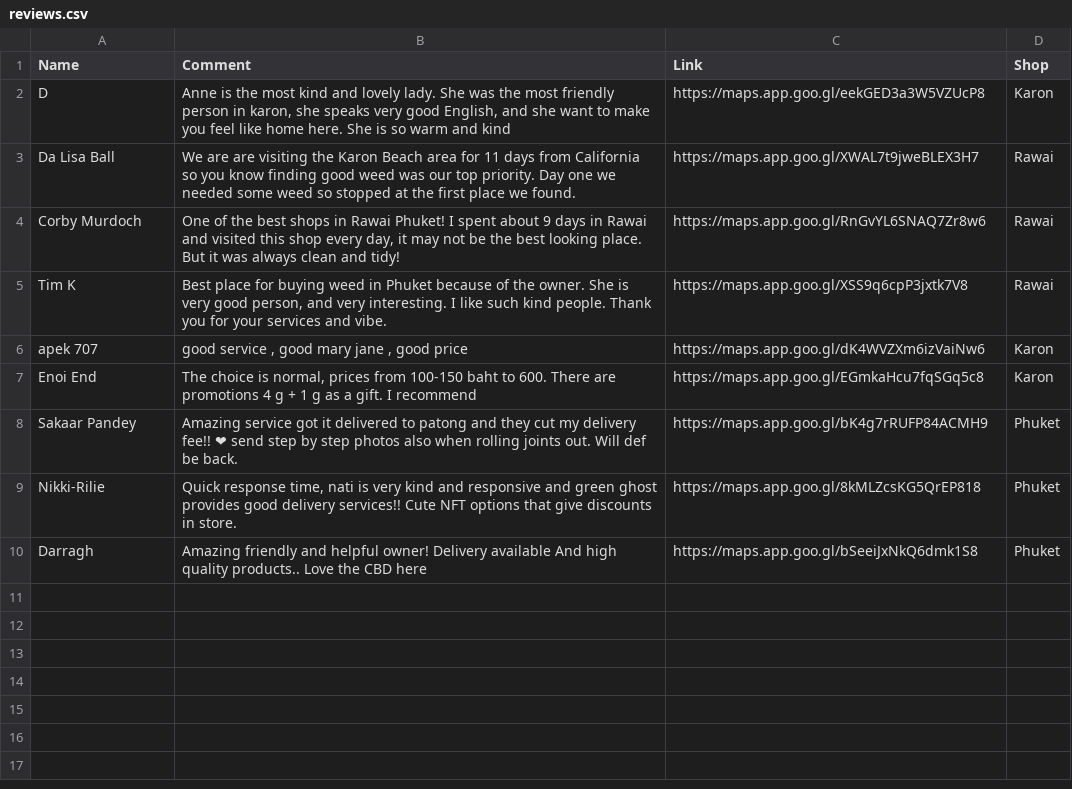
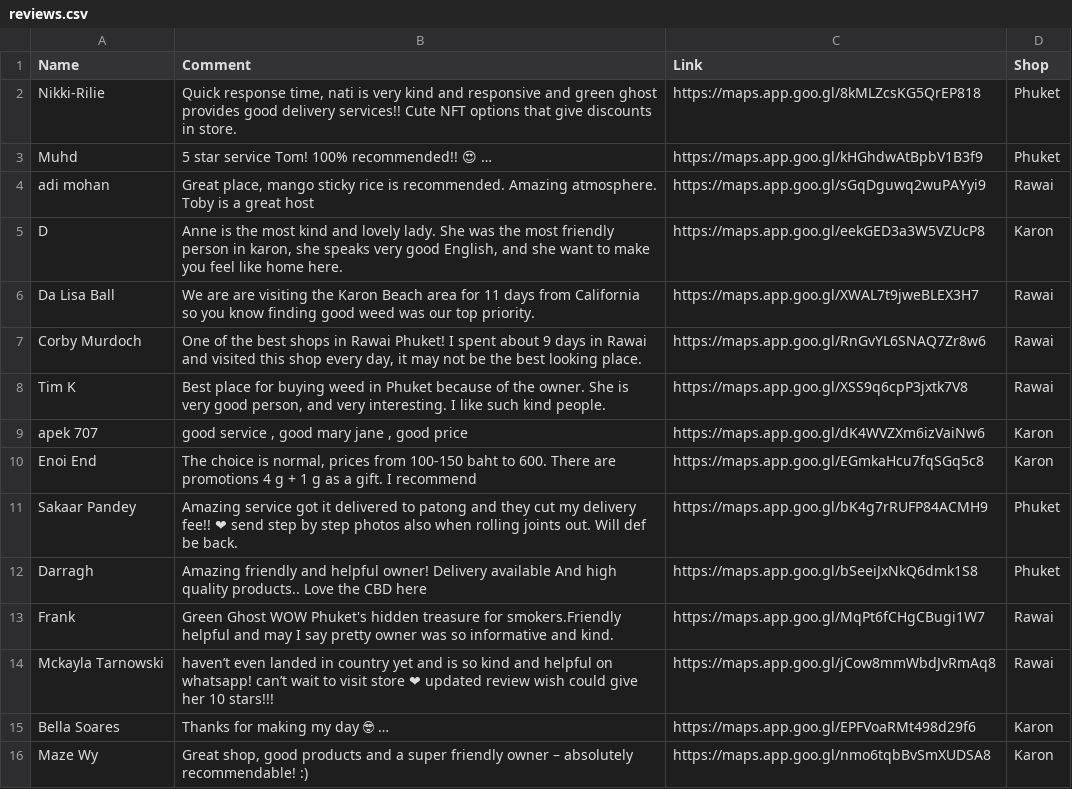
Before and after one commit to gokaiorg/greenghost, a CSV file: public/datas/reviews.csv, drawn as a sheet; addresses are those after the commit; the diff names each change by its address in the sheet, - before the commit and + after, or states it on an @@ line.

```diff
--- a/public/datas/reviews.csv
+++ b/public/datas/reviews.csv
@@ row 9 moved to row 2: Nikki-Rilie @@
+row 3: Muhd | 5 star service Tom! 100% recommended!! 😍 … | https://maps.app.goo.gl/kHGhdwAtBpbV1B3f9 | Phuket
+row 4: adi mohan | Great place, mango sticky rice is recommended. Amazing atmosphere. Toby is a great host | https://maps.app.goo.gl/sGqDguwq2wuPAYyi9 | Rawai
-B5 (Comment): …home here. She is so warm and kind
+B5 (Comment): …home here.
-B6 (Comment): …top priority. Day one we needed some weed so stopped at the first place we found.
+B6 (Comment): …top priority.
-B7 (Comment): …looking place. But it was always clean and tidy!
+B7 (Comment): …looking place.
-B8 (Comment): …kind people. Thank you for your services and vibe.
+B8 (Comment): …kind people.
+row 13: Frank | Green Ghost WOW Phuket's hidden treasure for smokers.Friendly helpful and may I say pretty owner was so informative and kind. | https://maps.app.goo.gl/MqPt6fCHgCBugi1W7 | Rawai
+row 14: Mckayla Tarnowski | haven’t even landed in country yet and is so kind and helpful on whatsapp! can’t wait to visit store ❤ updated review wish could give her 10 stars!!! | https://maps.app.goo.gl/jCow8mmWbdJvRmAq8 | Rawai
+row 15: Bella Soares | Thanks for making my day 🤓 … | https://maps.app.goo.gl/EPFVoaRMt498d29f6 | Karon
+row 16: Maze Wy | Great shop, good products and a super friendly owner – absolutely recommendable! :) | https://maps.app.goo.gl/nmo6tqbBvSmXUDSA8 | Karon
```
Also changed, not shown: public/datas/payments.csv, 16 other files.
